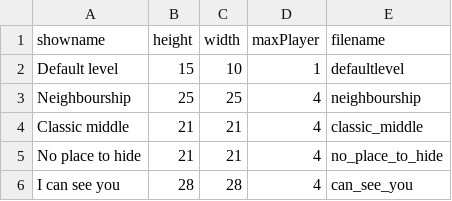
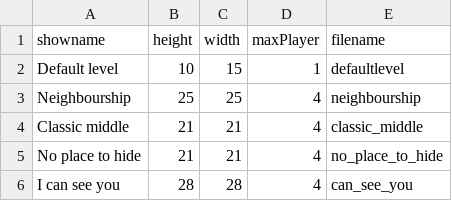
Before and after one commit to benediktibk/bomberman, a CSV file: resources/levels/levellist.csv, drawn as a sheet.

Commit message:
small changes in levellist.

```diff
--- a/resources/levels/levellist.csv
+++ b/resources/levels/levellist.csv
@@ -1,3 +1,3 @@
 showname;height;width;maxPlayer;filename
-Default level;15;10;1;defaultlevel
+Default level;10;15;1;defaultlevel
 Neighbourship;25;25;4;neighbourship
```
